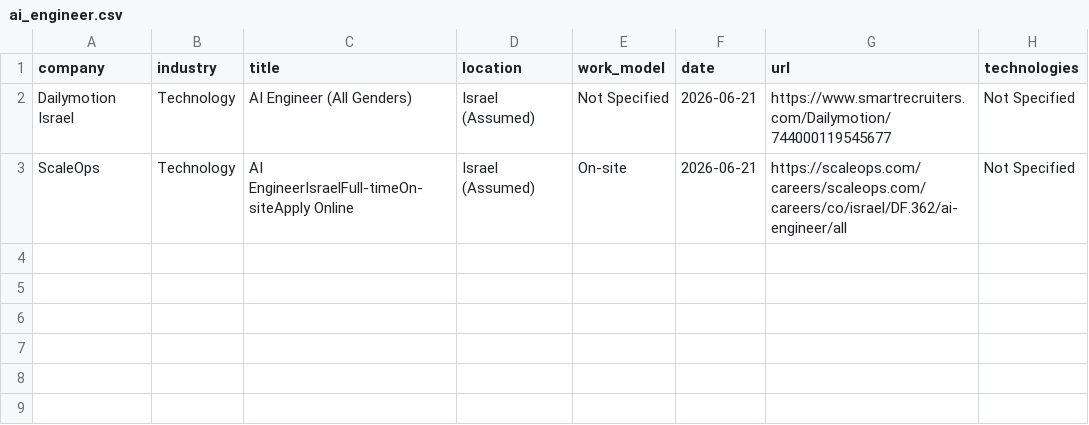
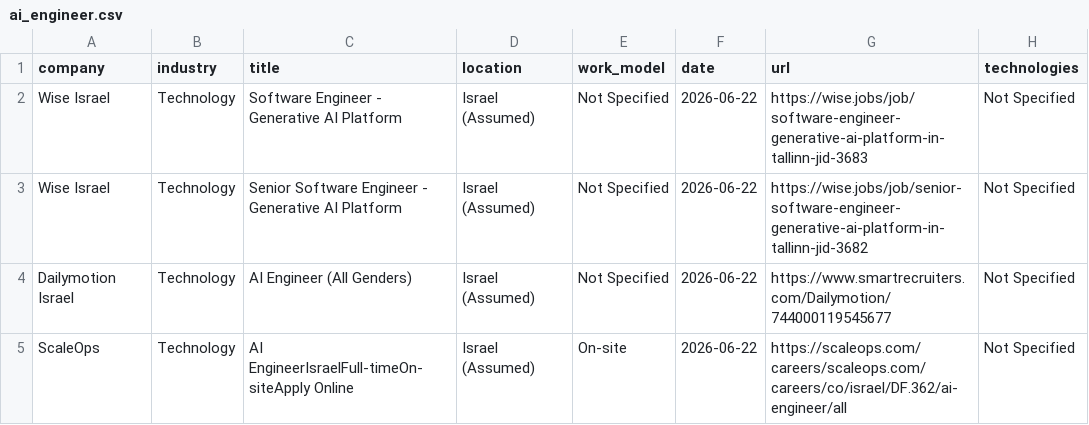
Before and after one commit to SKleeblatt/Kleeblatt-job-board, a CSV file: jobs/ai_engineer.csv, drawn as a sheet.

```diff
--- a/jobs/ai_engineer.csv
+++ b/jobs/ai_engineer.csv
@@ -1,3 +1,5 @@
 company,industry,title,location,work_model,date,url,technologies
-Dailymotion Israel,Technology,AI Engineer (All Genders),Israel (Assumed),Not Specified,2026-06-21,https://www.smartrecruiters.com/Dailymotion/744000119545677,Not Specified
-ScaleOps,Technology,AI EngineerIsraelFull-timeOn-siteApply Online,Israel (Assumed),On-site,2026-06-21,https://scaleops.com/careers/scaleops.com/careers/co/israel/DF.362/ai-engineer/all,Not Specified
+Wise Israel,Technology,Software Engineer - Generative AI Platform,Israel (Assumed),Not Specified,2026-06-22,https://wise.jobs/job/software-engineer-generative-ai-platform-in-tallinn-jid-3683,Not Specified
+Wise Israel,Technology,Senior Software Engineer - Generative AI Platform,Israel (Assumed),Not Specified,2026-06-22,https://wise.jobs/job/senior-software-engineer-generative-ai-platform-in-tallinn-jid-3682,Not Specified
+Dailymotion Israel,Technology,AI Engineer (All Genders),Israel (Assumed),Not Specified,2026-06-22,https://www.smartrecruiters.com/Dailymotion/744000119545677,Not Specified
+ScaleOps,Technology,AI EngineerIsraelFull-timeOn-siteApply Online,Israel (Assumed),On-site,2026-06-22,https://scaleops.com/careers/scaleops.com/careers/co/israel/DF.362/ai-engineer/all,Not Specified
```
Also changed, not shown: jobs/data.csv, jobs/devops.csv, 16 other files.
